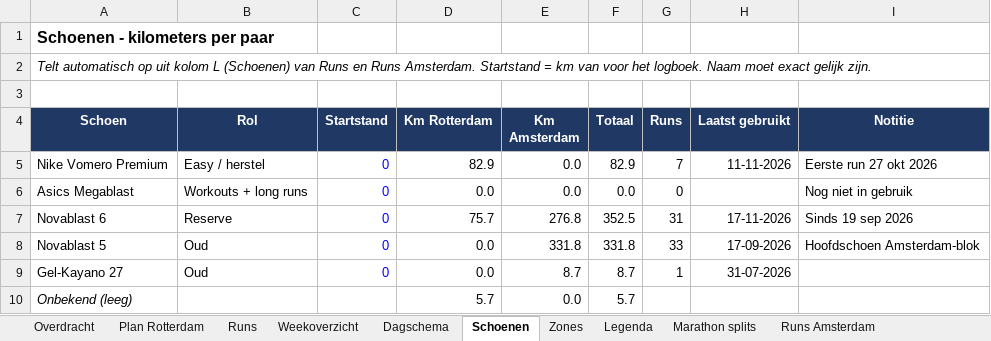
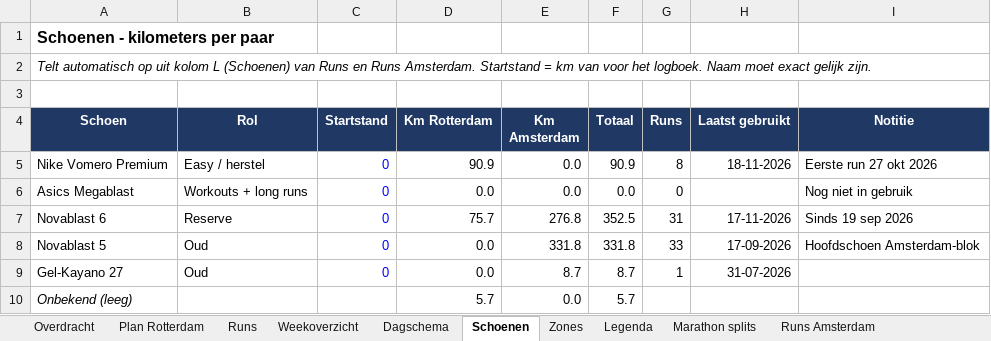
Before and after one commit to fkleinobbink/Garmin, an Excel workbook: logboek/hardlooplogboek.xlsx, sheet Schoenen, drawn as a sheet; values as stored, in another font and other column widths than the file's, no borders; the diff names each change by its address in the sheet, - before the commit and + after, or states it on an @@ line.

```diff
--- a/logboek/hardlooplogboek.xlsx (sheet Schoenen)
+++ b/logboek/hardlooplogboek.xlsx (sheet Schoenen)
-D5 (Km Rotterdam): 82.9
+D5 (Km Rotterdam): 90.9
-F5 (Totaal): 82.9
+F5 (Totaal): 90.9
-G5 (Runs): 7
+G5 (Runs): 8
-H5 (Laatst gebruikt): 11-11-2026
+H5 (Laatst gebruikt): 18-11-2026
```
Also changed, not shown: sheet Runs, sheet Weekoverzicht, sheet Dagschema.
